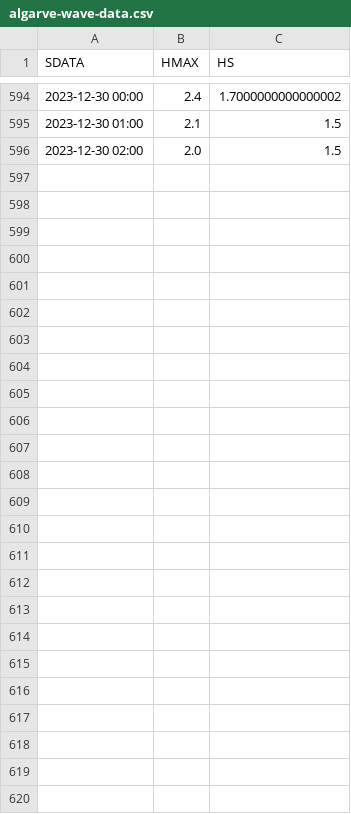
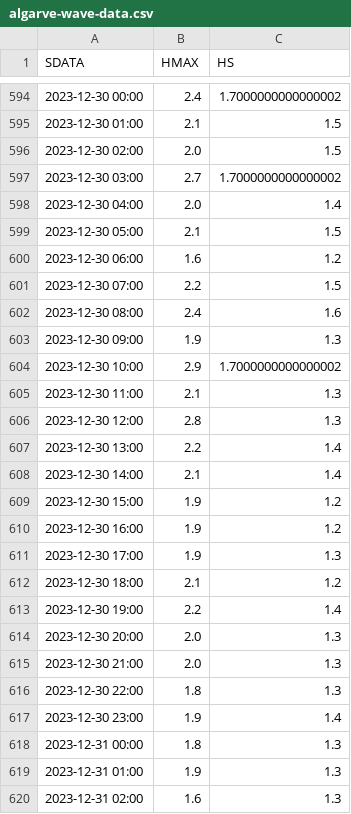
Before and after one commit to gonvideira/weather-app, a CSV file: algarve-wave-data/algarve-wave-data.csv, drawn as a sheet; only a part is shown, gaps mark what is left out; the diff names each change by its address in the sheet, - before the commit and + after, or states it on an @@ line.

```diff
--- a/algarve-wave-data/algarve-wave-data.csv
+++ b/algarve-wave-data/algarve-wave-data.csv
+row 597: 2023-12-30 03:00 | 2.7 | 1.7000000000000002
+row 598: 2023-12-30 04:00 | 2.0 | 1.4
+row 599: 2023-12-30 05:00 | 2.1 | 1.5
+row 600: 2023-12-30 06:00 | 1.6 | 1.2
+row 601: 2023-12-30 07:00 | 2.2 | 1.5
+row 602: 2023-12-30 08:00 | 2.4 | 1.6
+row 603: 2023-12-30 09:00 | 1.9 | 1.3
+row 604: 2023-12-30 10:00 | 2.9 | 1.7000000000000002
+row 605: 2023-12-30 11:00 | 2.1 | 1.3
+row 606: 2023-12-30 12:00 | 2.8 | 1.3
+row 607: 2023-12-30 13:00 | 2.2 | 1.4
+row 608: 2023-12-30 14:00 | 2.1 | 1.4
+row 609: 2023-12-30 15:00 | 1.9 | 1.2
+row 610: 2023-12-30 16:00 | 1.9 | 1.2
+row 611: 2023-12-30 17:00 | 1.9 | 1.3
+row 612: 2023-12-30 18:00 | 2.1 | 1.2
+row 613: 2023-12-30 19:00 | 2.2 | 1.4
+row 614: 2023-12-30 20:00 | 2.0 | 1.3
+row 615: 2023-12-30 21:00 | 2.0 | 1.3
+row 616: 2023-12-30 22:00 | 1.8 | 1.3
+row 617: 2023-12-30 23:00 | 1.9 | 1.4
+row 618: 2023-12-31 00:00 | 1.8 | 1.3
+row 619: 2023-12-31 01:00 | 1.9 | 1.3
+row 620: 2023-12-31 02:00 | 1.6 | 1.3
```
Also changed, not shown: 1 other file.
